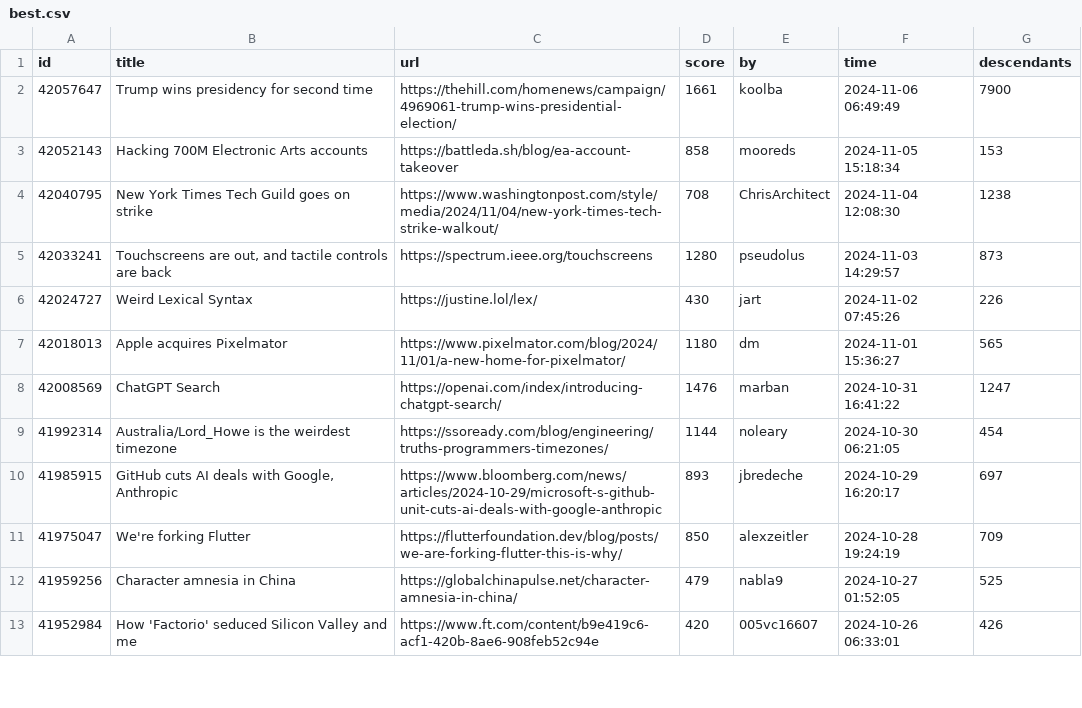
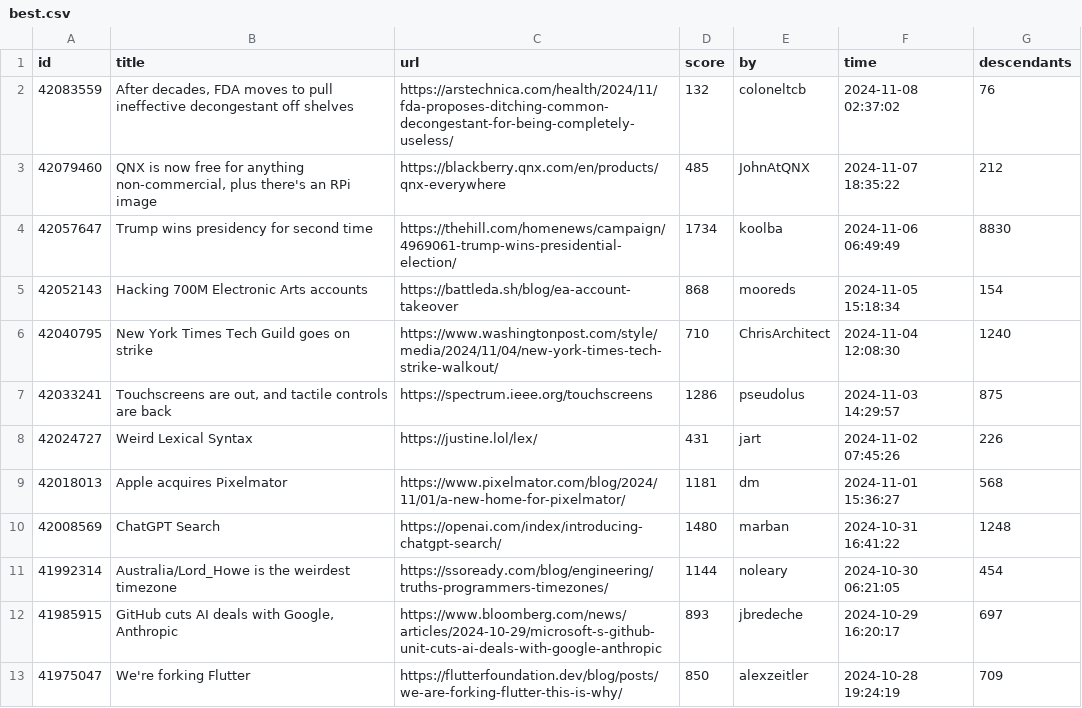
Before and after one commit to boda-sh/hacker-news-headlines, a CSV file: data/best.csv, drawn as a sheet; only a part is shown; the shorter side is filled out with more unchanged rows.

```diff
--- a/data/best.csv
+++ b/data/best.csv
@@ -1,9 +1,11 @@
 id,title,url,score,by,time,descendants
-42057647,Trump wins presidency for second time,https://thehill.com/homenews/campaign/4969061-trump-wins-presidential-election/,1661,koolba,2024-11-06 06:49:49,7900
-42052143,Hacking 700M Electronic Arts accounts,https://battleda.sh/blog/ea-account-takeover,858,mooreds,2024-11-05 15:18:34,153
-42040795,New York Times Tech Guild goes on strike,https://www.washingtonpost.com/style/media/2024/11/04/new-york-times-tech-strike-walkout/,708,ChrisArchitect,2024-11-04 12:08:30,1238
-42033241,"Touchscreens are out, and tactile controls are back",https://spectrum.ieee.org/touchscreens,1280,pseudolus,2024-11-03 14:29:57,873
-42024727,Weird Lexical Syntax,https://justine.lol/lex/,430,jart,2024-11-02 07:45:26,226
-42018013,Apple acquires Pixelmator,https://www.pixelmator.com/blog/2024/11/01/a-new-home-for-pixelmator/,1180,dm,2024-11-01 15:36:27,565
-42008569,ChatGPT Search,https://openai.com/index/introducing-chatgpt-search/,1476,marban,2024-10-31 16:41:22,1247
+42083559,"After decades, FDA moves to pull ineffective decongestant off shelves",https://arstechnica.com/health/2024/11/fda-proposes-ditching-common-decongestant-for-being-completely-useless/,132,coloneltcb,2024-11-08 02:37:02,76
+42079460,"QNX is now free for anything non-commercial, plus there's an RPi image",https://blackberry.qnx.com/en/products/qnx-everywhere,485,JohnAtQNX,2024-11-07 18:35:22,212
+42057647,Trump wins presidency for second time,https://thehill.com/homenews/campaign/4969061-trump-wins-presidential-election/,1734,koolba,2024-11-06 06:49:49,8830
+42052143,Hacking 700M Electronic Arts accounts,https://battleda.sh/blog/ea-account-takeover,868,mooreds,2024-11-05 15:18:34,154
+42040795,New York Times Tech Guild goes on strike,https://www.washingtonpost.com/style/media/2024/11/04/new-york-times-tech-strike-walkout/,710,ChrisArchitect,2024-11-04 12:08:30,1240
+42033241,"Touchscreens are out, and tactile controls are back",https://spectrum.ieee.org/touchscreens,1286,pseudolus,2024-11-03 14:29:57,875
+42024727,Weird Lexical Syntax,https://justine.lol/lex/,431,jart,2024-11-02 07:45:26,226
+42018013,Apple acquires Pixelmator,https://www.pixelmator.com/blog/2024/11/01/a-new-home-for-pixelmator/,1181,dm,2024-11-01 15:36:27,568
+42008569,ChatGPT Search,https://openai.com/index/introducing-chatgpt-search/,1480,marban,2024-10-31 16:41:22,1248
 41992314,Australia/Lord_Howe is the weirdest timezone,https://ssoready.com/blog/engineering/truths-programmers-timezones/,1144,noleary,2024-10-30 06:21:05,454
```
Also changed, not shown: 2 other files.
